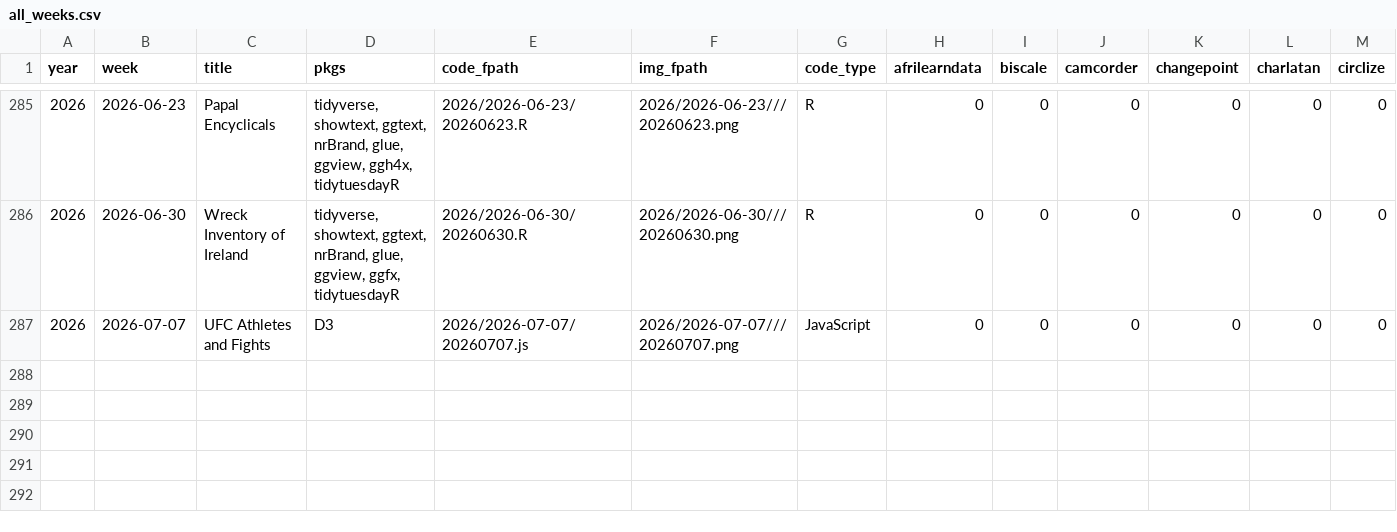
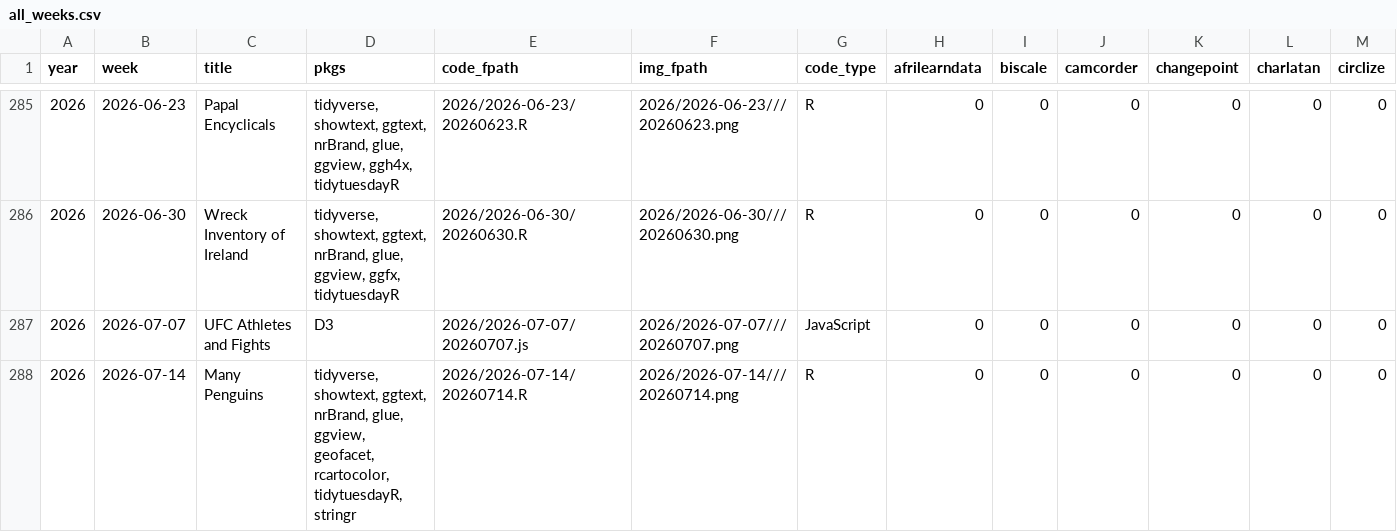
Before and after one commit to nrennie/tidytuesday, a CSV file: data/all_weeks.csv, drawn as a sheet; only a part is shown, gaps mark what is left out; rows hold the shown columns only; the diff names each change by its address in the sheet, - before the commit and + after, or states it on an @@ line.

```diff
--- a/data/all_weeks.csv
+++ b/data/all_weeks.csv
+row 288: 2026 | 2026-07-14 | Many Penguins | tidyverse, showtext, ggtext, nrBrand, glue, ggview, geofacet, rcartocolor, tidytuesdayR, stringr | 2026/2026-07-14/20260714.R | 2026/2026-07-14///20260714.png | R | 0 | 0 | 0 | 0 | 0 | 0
```
Also changed, not shown: 1 other file.
